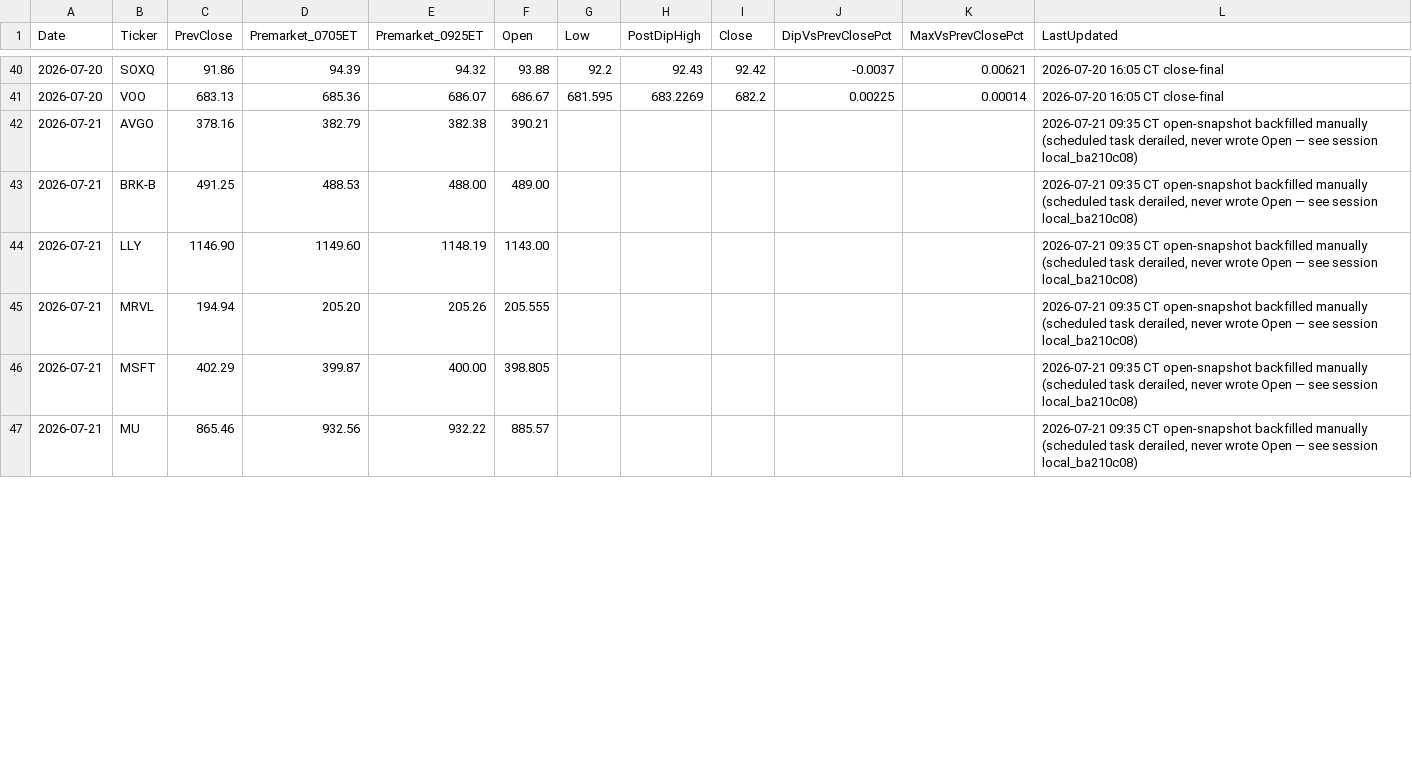
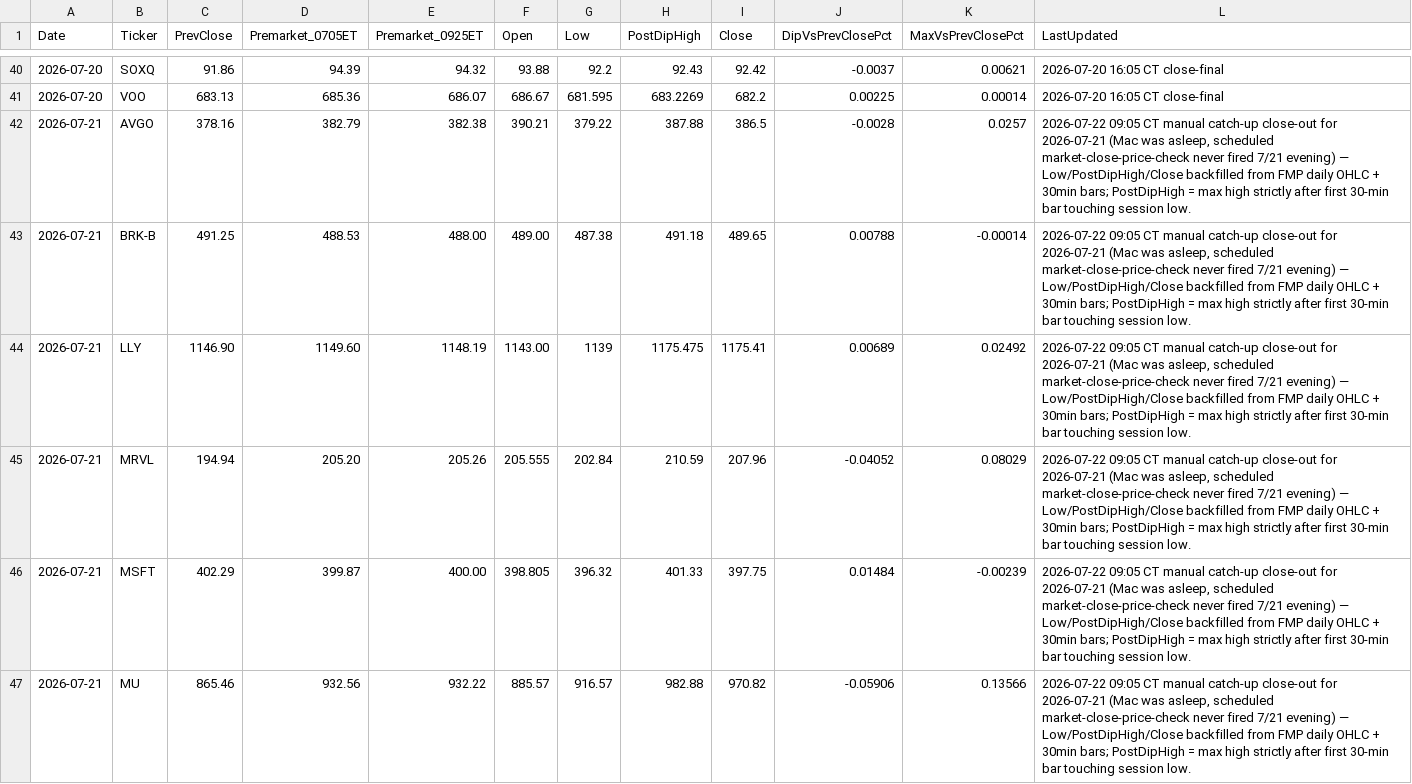
Before and after one commit to PVega007/stock-dashboard, a CSV file: dip_pop_daily_monitor.csv, drawn as a sheet; only a part is shown, gaps mark what is left out; the diff covers the shown part only.

```diff
--- a/dip_pop_daily_monitor.csv
+++ b/dip_pop_daily_monitor.csv
@@ -41,7 +41,7 @@ Date,Ticker,PrevClose,Premarket_0705ET,Premarket_0925ET,Open,Low,PostDipHigh,Clo
 2026-07-20,VOO,683.13,685.36,686.07,686.67,681.595,683.2269,682.2,0.00225,0.00014,2026-07-20 16:05 CT close-final
-2026-07-21,AVGO,378.16,382.79,382.38,390.21,,,,,,"2026-07-21 09:35 CT open-snapshot backfilled manually (scheduled task derailed, never wrote Open — see session local_ba210c08)"
-2026-07-21,BRK-B,491.25,488.53,488.00,489.00,,,,,,"2026-07-21 09:35 CT open-snapshot backfilled manually (scheduled task derailed, never wrote Open — see session local_ba210c08)"
-2026-07-21,LLY,1146.90,1149.60,1148.19,1143.00,,,,,,"2026-07-21 09:35 CT open-snapshot backfilled manually (scheduled task derailed, never wrote Open — see session local_ba210c08)"
-2026-07-21,MRVL,194.94,205.20,205.26,205.555,,,,,,"2026-07-21 09:35 CT open-snapshot backfilled manually (scheduled task derailed, never wrote Open — see session local_ba210c08)"
-2026-07-21,MSFT,402.29,399.87,400.00,398.805,,,,,,"2026-07-21 09:35 CT open-snapshot backfilled manually (scheduled task derailed, never wrote Open — see session local_ba210c08)"
-2026-07-21,MU,865.46,932.56,932.22,885.57,,,,,,"2026-07-21 09:35 CT open-snapshot backfilled manually (scheduled task derailed, never wrote Open — see session local_ba210c08)"
+2026-07-21,AVGO,378.16,382.79,382.38,390.21,379.22,387.88,386.5,-0.0028,0.0257,"2026-07-22 09:05 CT manual catch-up close-out for 2026-07-21 (Mac was asleep, scheduled market-close-price-check never fired 7/21 evening) — Low/PostDipHigh/Close backfilled from FMP daily OHLC + 30min bars; PostDipHigh = max high strictly after first 30-min bar touching session low."
+2026-07-21,BRK-B,491.25,488.53,488.00,489.00,487.38,491.18,489.65,0.00788,-0.00014,"2026-07-22 09:05 CT manual catch-up close-out for 2026-07-21 (Mac was asleep, scheduled market-close-price-check never fired 7/21 evening) — Low/PostDipHigh/Close backfilled from FMP daily OHLC + 30min bars; PostDipHigh = max high strictly after first 30-min bar touching session low."
+2026-07-21,LLY,1146.90,1149.60,1148.19,1143.00,1139,1175.475,1175.41,0.00689,0.02492,"2026-07-22 09:05 CT manual catch-up close-out for 2026-07-21 (Mac was asleep, scheduled market-close-price-check never fired 7/21 evening) — Low/PostDipHigh/Close backfilled from FMP daily OHLC + 30min bars; PostDipHigh = max high strictly after first 30-min bar touching session low."
+2026-07-21,MRVL,194.94,205.20,205.26,205.555,202.84,210.59,207.96,-0.04052,0.08029,"2026-07-22 09:05 CT manual catch-up close-out for 2026-07-21 (Mac was asleep, scheduled market-close-price-check never fired 7/21 evening) — Low/PostDipHigh/Close backfilled from FMP daily OHLC + 30min bars; PostDipHigh = max high strictly after first 30-min bar touching session low."
+2026-07-21,MSFT,402.29,399.87,400.00,398.805,396.32,401.33,397.75,0.01484,-0.00239,"2026-07-22 09:05 CT manual catch-up close-out for 2026-07-21 (Mac was asleep, scheduled market-close-price-check never fired 7/21 evening) — Low/PostDipHigh/Close backfilled from FMP daily OHLC + 30min bars; PostDipHigh = max high strictly after first 30-min bar touching session low."
+2026-07-21,MU,865.46,932.56,932.22,885.57,916.57,982.88,970.82,-0.05906,0.13566,"2026-07-22 09:05 CT manual catch-up close-out for 2026-07-21 (Mac was asleep, scheduled market-close-price-check never fired 7/21 evening) — Low/PostDipHigh/Close backfilled from FMP daily OHLC + 30min bars; PostDipHigh = max high strictly after first 30-min bar touching session low."
```
Also changed, not shown: 24 edited cells elsewhere in this file, dip_pop_intraday_30min.csv, dip_pop_ohlcv.csv, 5 other files.
